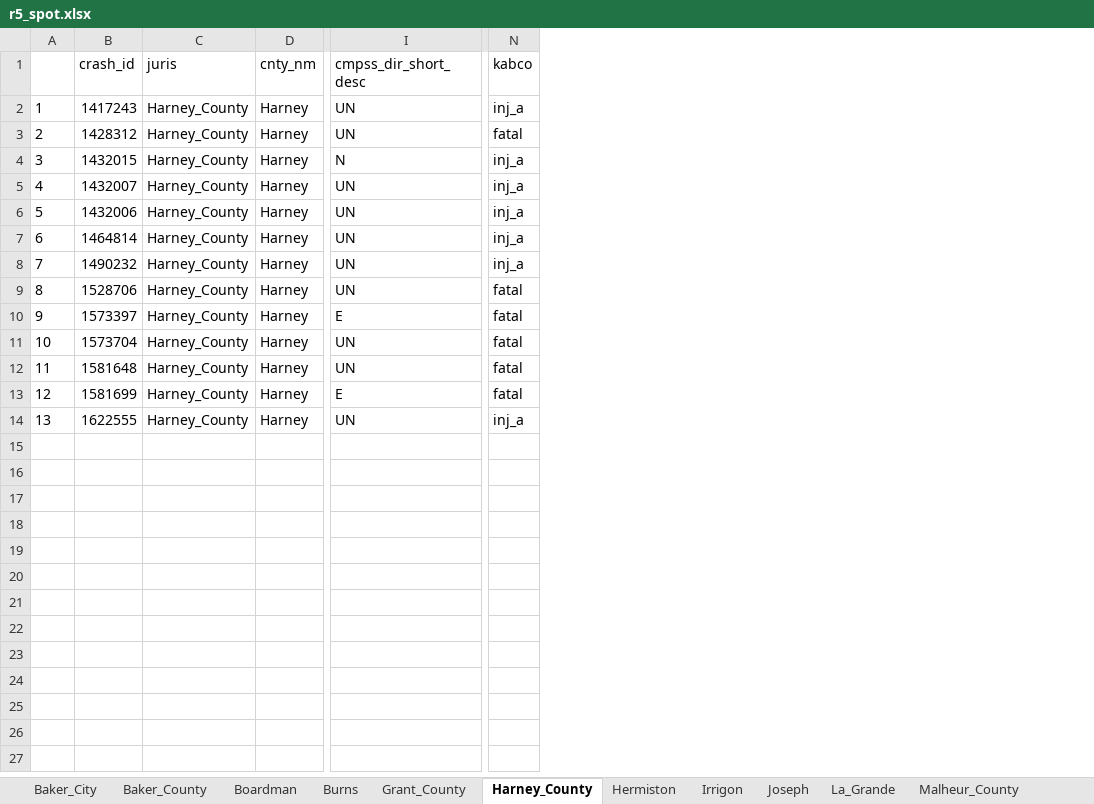
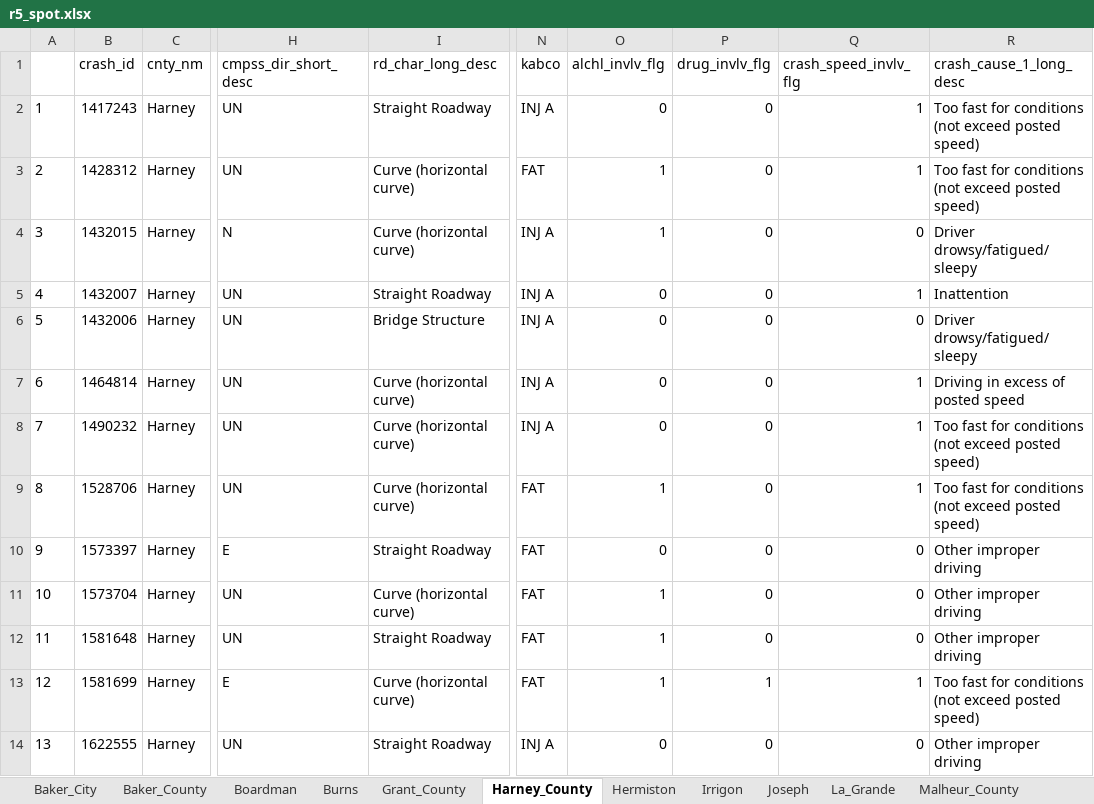
Before and after one commit to cdmuhs/arts_processing, an Excel workbook: r5_spot.xlsx, sheet Harney_County, drawn as a sheet; only a part is shown, gaps mark what is left out; values as stored, in another font and other column widths than the file's, no borders; removed rows and columns are numbered as before the commit, all else as after; the diff names each change by its address in the sheet, - before the commit and + after, or states it on an @@ line.

```diff
--- a/r5_spot.xlsx (sheet Harney_County)
+++ b/r5_spot.xlsx (sheet Harney_County)
-column C (juris), rows 2-14: all Harney_County
+column I (rd_char_long_desc), rows 2-14: Straight Roadway | Curve (horizontal curve) | Curve (horizontal curve) | Straight Roadway | Bridge Structure | Curve (horizontal curve) | Curve (horizontal curve) | Curve (horizontal curve) | Straight Roadway | Curve (horizontal curve) | Straight Roadway | Curve (horizontal curve) | Straight Roadway
+column O (alchl_invlv_flg), rows 2-14: 0 | 1 | 1 | 0 | 0 | 0 | 0 | 1 | 0 | 1 | 1 | 1 | 0
+column P (drug_invlv_flg), rows 2-14: 0 | 0 | 0 | 0 | 0 | 0 | 0 | 0 | 0 | 0 | 0 | 1 | 0
+column Q (crash_speed_invlv_flg), rows 2-14: 1 | 1 | 0 | 1 | 0 | 1 | 1 | 1 | 0 | 0 | 0 | 1 | 0
+column R (crash_cause_1_long_desc), rows 2-14: Too fast for conditions (not exceed posted speed) | Too fast for conditions (not exceed posted speed) | Driver drowsy/fatigued/sleepy | Inattention | Driver drowsy/fatigued/sleepy | Driving in excess of posted speed | Too fast for conditions (not exceed posted speed) | Too fast for conditions (not exceed posted speed) | Other improper driving | Other improper driving | Other improper driving | Too fast for conditions (not exceed posted speed) | Other improper driving
-N2 (kabco): inj_a
+N2 (kabco): INJ A
-N3 (kabco): fatal
+N3 (kabco): FAT
-N4:N8 (kabco): inj_a
+N4:N8 (kabco): INJ A
-N9:N13 (kabco): fatal
+N9:N13 (kabco): FAT
-N14 (kabco): inj_a
+N14 (kabco): INJ A
```
Also changed, not shown: sheet Umatilla_County, sheet Union_County, sheet Malheur_County, sheet Morrow_County, sheet Grant_County, sheet Baker_City, 14 more sheets, 2 other files.
